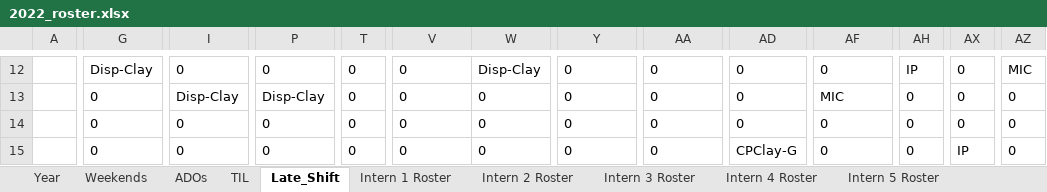
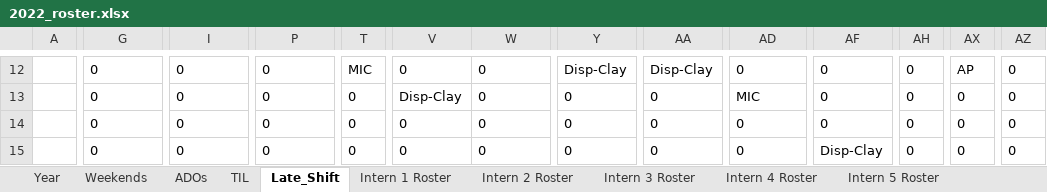
Before and after one commit to Swanchris/Intern-Roster, an Excel workbook: output/2022_roster.xlsx, sheet Late_Shift, drawn as a sheet; only a part is shown, gaps mark what is left out; values as stored, in another font and other column widths than the file's, no borders; the diff covers the shown part only; the diff names each change by its address in the sheet, - before the commit and + after, or states it on an @@ line.

```diff
--- a/output/2022_roster.xlsx (sheet Late_Shift)
+++ b/output/2022_roster.xlsx (sheet Late_Shift)
-G12: Disp-Clay
+G12: 0
-T12: 0
+T12: MIC
-W12: Disp-Clay
+W12: 0
-Y12: 0
+Y12: Disp-Clay
-AA12: 0
+AA12: Disp-Clay
-AH12: IP
+AH12: 0
-AX12: 0
+AX12: AP
-AZ12: MIC
+AZ12: 0
-I13: Disp-Clay
+I13: 0
-P13: Disp-Clay
+P13: 0
-V13: 0
+V13: Disp-Clay
-AD13: 0
+AD13: MIC
-AF13: MIC
+AF13: 0
-AD15: CPClay-G
+AD15: 0
-AF15: 0
+AF15: Disp-Clay
-AX15: IP
+AX15: 0
```
Also changed, not shown: 77 edited cells elsewhere in this sheet, sheet Year, sheet TIL, sheet Intern 8 Roster, sheet Intern 1 Roster, sheet Intern 12 Roster, sheet Intern 6 Roster, 10 more sheets, 3 other files.
